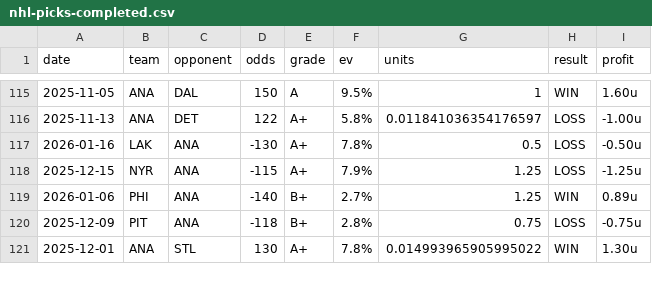
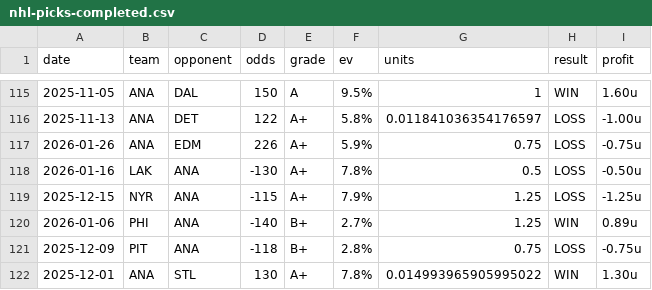
Before and after one commit to dpk1212/nhl-savant, a CSV file: public/data/nhl-picks-completed.csv, drawn as a sheet; only a part is shown, gaps mark what is left out.

```diff
--- a/public/data/nhl-picks-completed.csv
+++ b/public/data/nhl-picks-completed.csv
@@ -116,2 +116,3 @@ date,team,opponent,odds,grade,ev,units,result,profit
 2025-11-13,ANA,DET,122,A+,5.8%,0.011841036354176597,LOSS,-1.00u
+2026-01-26,ANA,EDM,226,A+,5.9%,0.75,LOSS,-0.75u
 2026-01-16,LAK,ANA,-130,A+,7.8%,0.5,LOSS,-0.50u
```
Also changed, not shown: public/data/cbb-picks-completed.csv, 1 other file.
